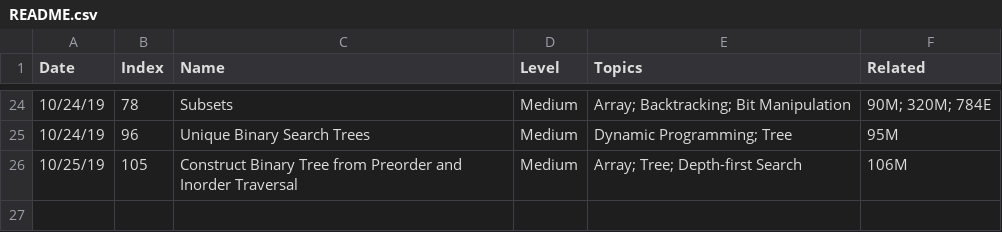
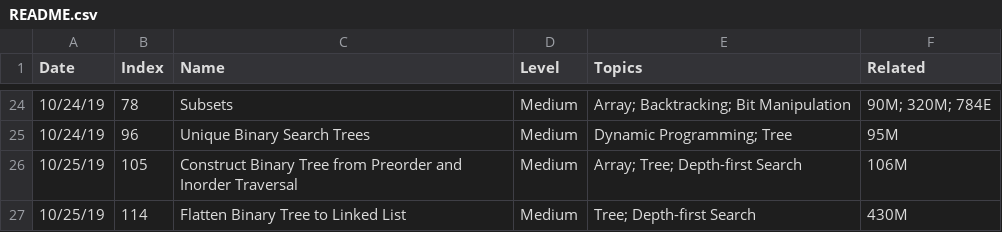
Before and after one commit to SamuelGYX/leetcode_records, a CSV file: README.csv, drawn as a sheet; only a part is shown, gaps mark what is left out; the diff names each change by its address in the sheet, - before the commit and + after, or states it on an @@ line.

```diff
--- a/README.csv
+++ b/README.csv
+row 27: 10/25/19 | 114 | Flatten Binary Tree to Linked List | Medium | Tree; Depth-first Search | 430M
```
Also changed, not shown: 4 other files.
